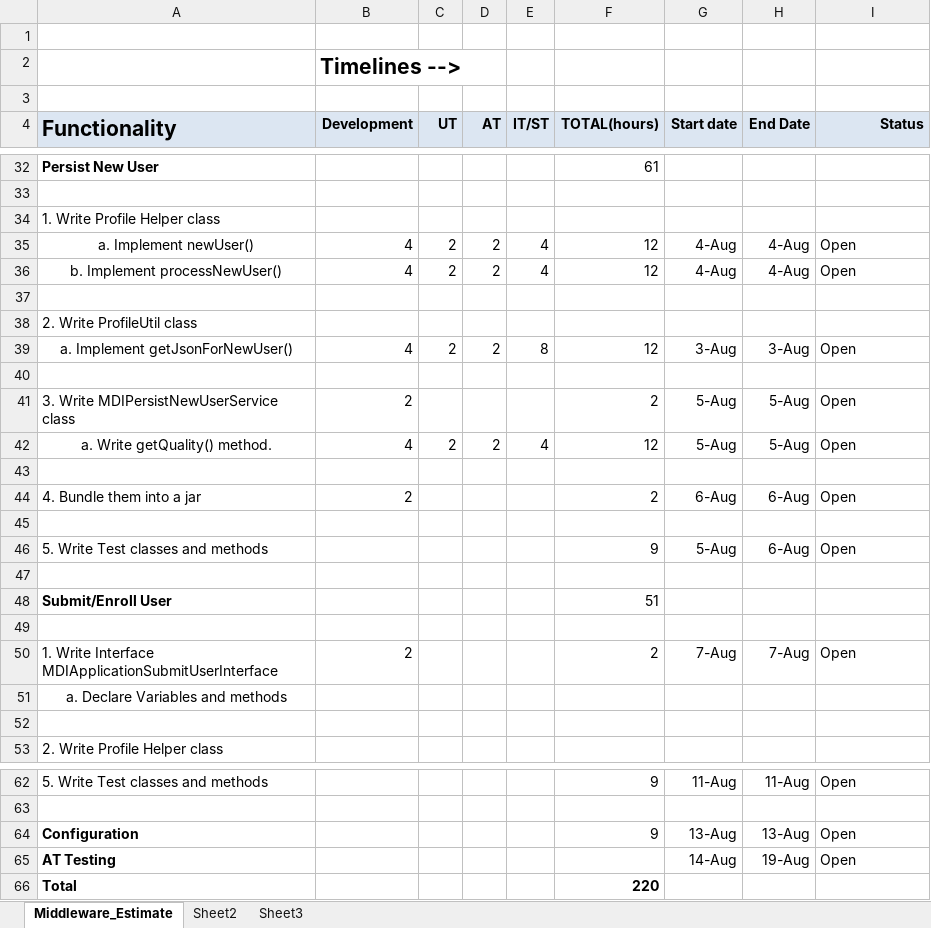
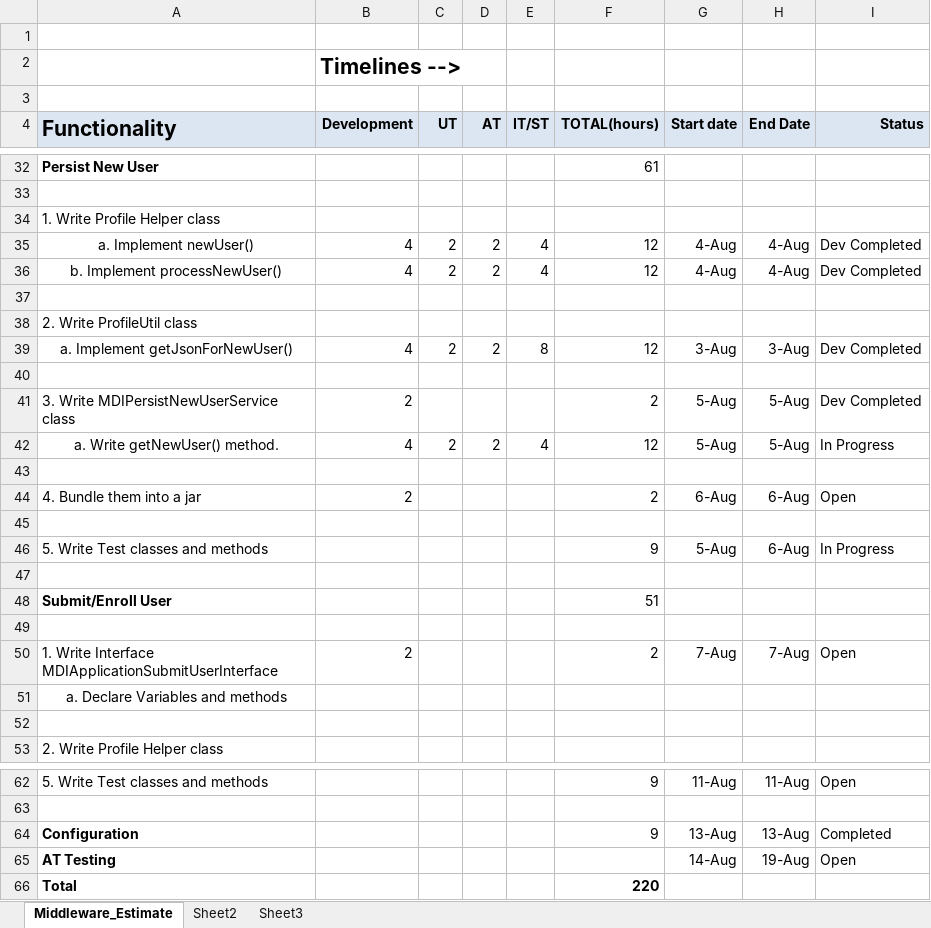
Before and after one commit to kishor-chockalingam/PRY-CC, an Excel workbook: docs/bio metric integration estimation/MDI_Middleware_Timelines.xlsx, sheet Middleware_Estimate, drawn as a sheet; only a part is shown, gaps mark what is left out; values as stored, in another font and other column widths than the file's, no borders; the diff names each change by its address in the sheet, - before the commit and + after, or states it on an @@ line.

Commit message:
middleware updates

```diff
--- a/docs/bio metric integration estimation/MDI_Middleware_Timelines.xlsx (sheet Middleware_Estimate)
+++ b/docs/bio metric integration estimation/MDI_Middleware_Timelines.xlsx (sheet Middleware_Estimate)
-I35:I36 (Status): Open
+I35:I36 (Status): Dev Completed
-I39 (Status): Open
+I39 (Status): Dev Completed
-I41 (Status): Open
+I41 (Status): Dev Completed
-A42 (Functionality): a. Write getQuality() method.
+A42 (Functionality): a. Write getNewUser() method.
-I42 (Status): Open
+I42 (Status): In Progress
-I46 (Status): Open
+I46 (Status): In Progress
-I64 (Status): Open
+I64 (Status): Completed
```
